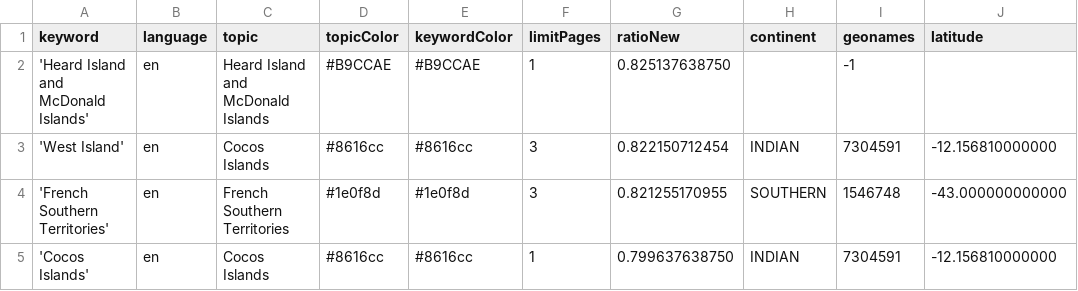
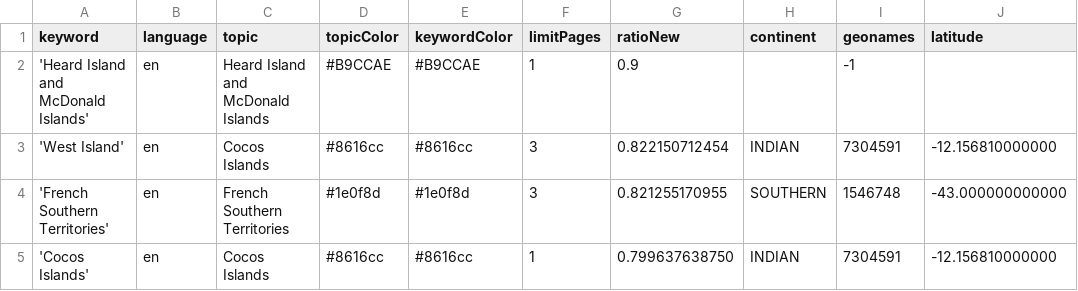
Before and after one commit to pg-ufr-news/locationWhisperer, a CSV file: keywords.csv, drawn as a sheet; only a part is shown; the diff names each change by its address in the sheet, - before the commit and + after, or states it on an @@ line.

Commit message:
Update keywords.csv

```diff
--- a/keywords.csv
+++ b/keywords.csv
-G2 (ratioNew): 0.825137638750
+G2 (ratioNew): 0.9
```
